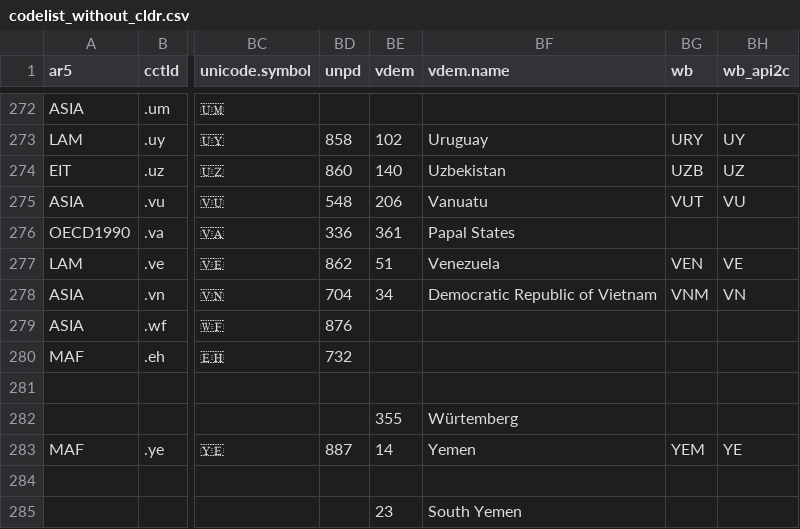
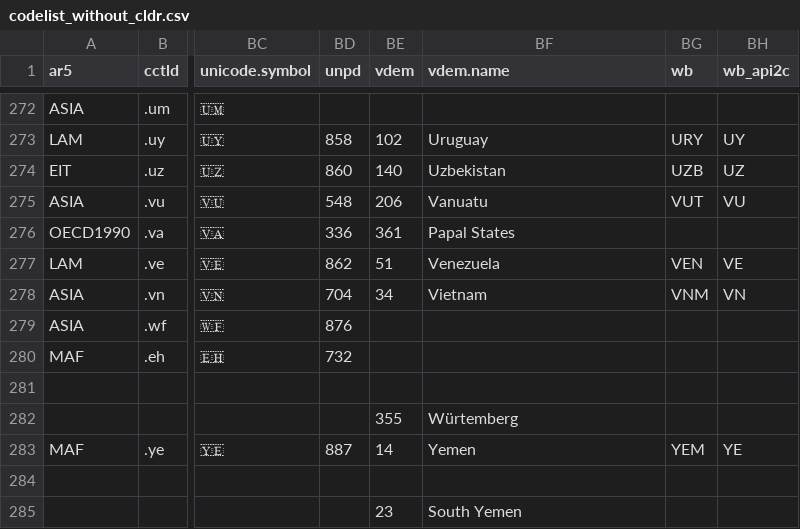
Before and after one commit to vincentarelbundock/countrycode, a CSV file: dictionary/codelist_without_cldr.csv, drawn as a sheet; only a part is shown, gaps mark what is left out; the diff covers the shown part only; the diff names each change by its address in the sheet, - before the commit and + after, or states it on an @@ line.

Commit message:
Update to V-Dem v12
Malta extends earlier and the Vatican later. A couple changed V-Dem names, like Eswatini.

```diff
--- a/dictionary/codelist_without_cldr.csv
+++ b/dictionary/codelist_without_cldr.csv
-BF278 (vdem.name): Democratic Republic of Vietnam
+BF278 (vdem.name): Vietnam
```
Also changed, not shown: 6 edited cells elsewhere in this file, 6 other files.
